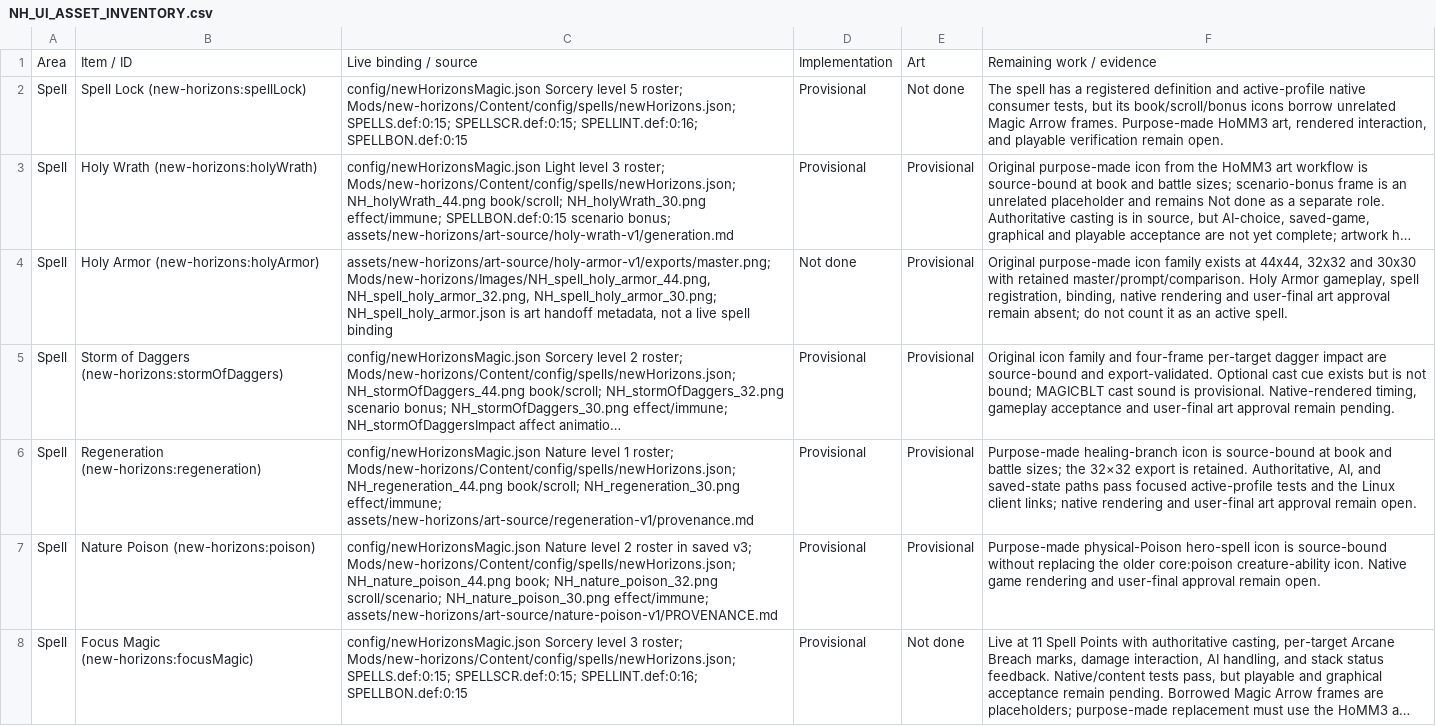
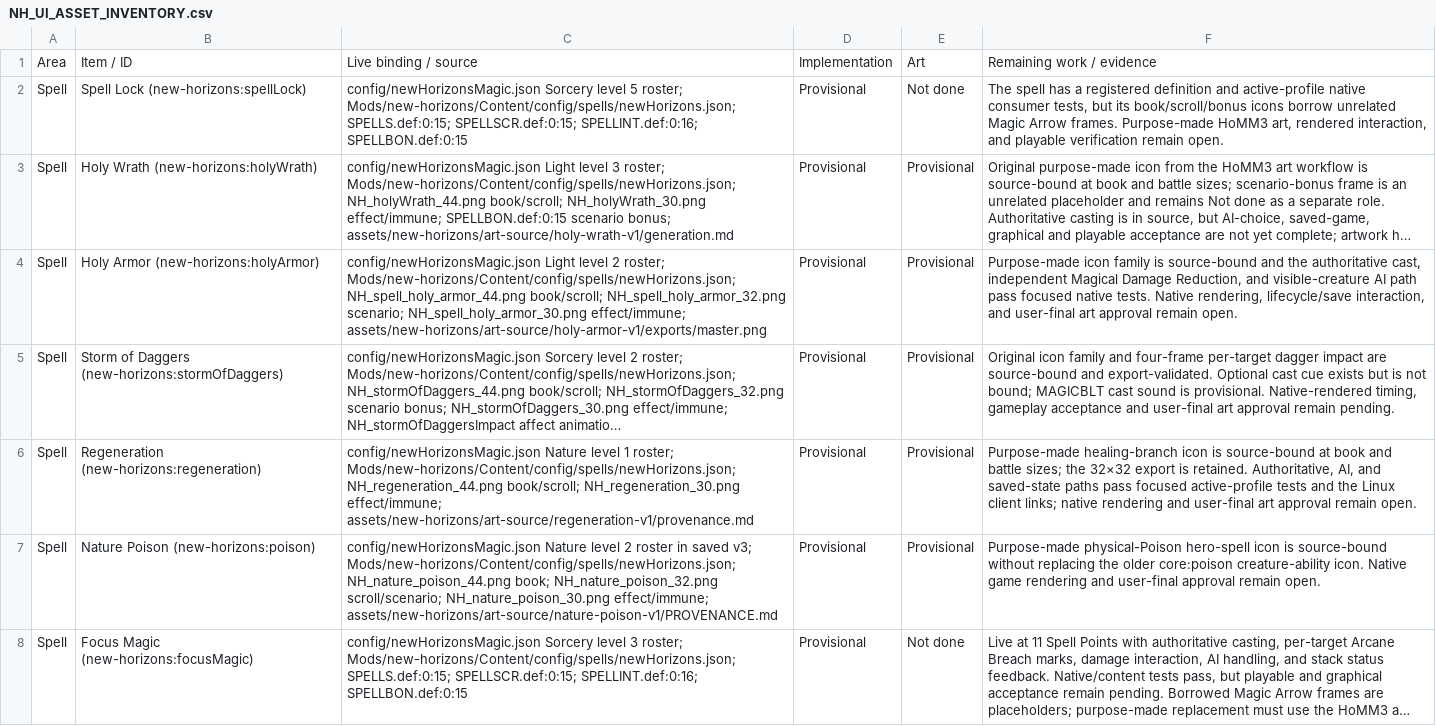
Before and after one commit to thegandalf196/new-horizons, a CSV file: docs/NH_UI_ASSET_INVENTORY.csv, drawn as a sheet; only a part is shown; long unchanged cells end in …; the diff names each change by its address in the sheet, - before the commit and + after, or states it on an @@ line.

Commit message:
Implement Holy Armor and independent magical damage reduction

```diff
--- a/docs/NH_UI_ASSET_INVENTORY.csv
+++ b/docs/NH_UI_ASSET_INVENTORY.csv
-C4: assets/new-horizons/art-source/holy-armor-v1/exports/master.png; Mods/new-horizons/Images/NH_spell_holy_armor_44.png, NH_spell_holy_armor_32.png, NH_spell_holy_armor_30.png; NH_spell_holy_armor.json is art handoff metadata, not a live spell binding
+C4: config/newHorizonsMagic.json Light level 2 roster; Mods/new-horizons/Content/config/spells/newHorizons.json; NH_spell_holy_armor_44.png book/scroll; NH_spell_holy_armor_32.png scenario; NH_spell_holy_armor_30.png effect/immune; assets/new-horizons/art-source/holy-armor-v1/exports/master.png
-D4: Not done
+D4: Provisional
-F4: Original purpose-made icon family exists at 44x44, 32x32 and 30x30 with retained master/prompt/comparison. Holy Armor gameplay, spell registration, binding, native rendering and user-final art approval remain absent; do not count it as an active spell.
+F4: Purpose-made icon family is source-bound and the authoritative cast, independent Magical Damage Reduction, and visible-creature AI path pass focused native tests. Native rendering, lifecycle/save interaction, and user-final art approval remain open.
```
Also changed, not shown: 23 other files.
